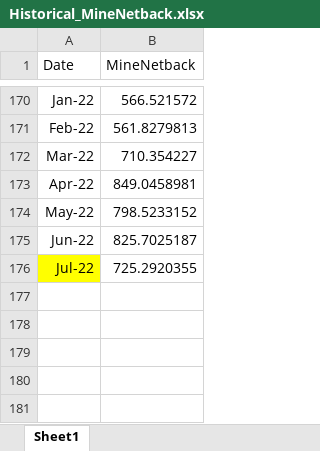
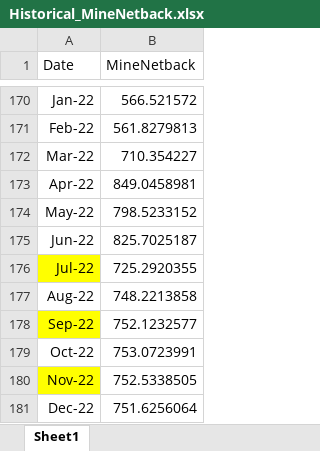
Before and after one commit to ali-meesam/Canpotex, an Excel workbook: DataFeeds/Historical_MineNetback.xlsx, sheet Sheet1, drawn as a sheet; only a part is shown, gaps mark what is left out; values as stored, in another font and other column widths than the file's, no borders; the diff names each change by its address in the sheet, - before the commit and + after, or states it on an @@ line.

```diff
--- a/DataFeeds/Historical_MineNetback.xlsx (sheet Sheet1)
+++ b/DataFeeds/Historical_MineNetback.xlsx (sheet Sheet1)
+row 177: Aug-22 | 748.2213858
+row 178: Sep-22 | 752.1232577
+row 179: Oct-22 | 753.0723991
+row 180: Nov-22 | 752.5338505
+row 181: Dec-22 | 751.6256064
```
Also changed, not shown: DataFeeds/FoodPriceIndex_FAO.xlsx, DataFeeds/FreightCost.xlsx, 5 other files.
